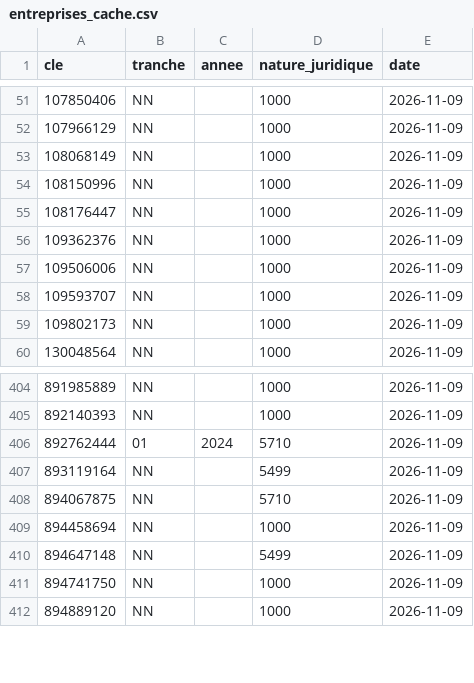
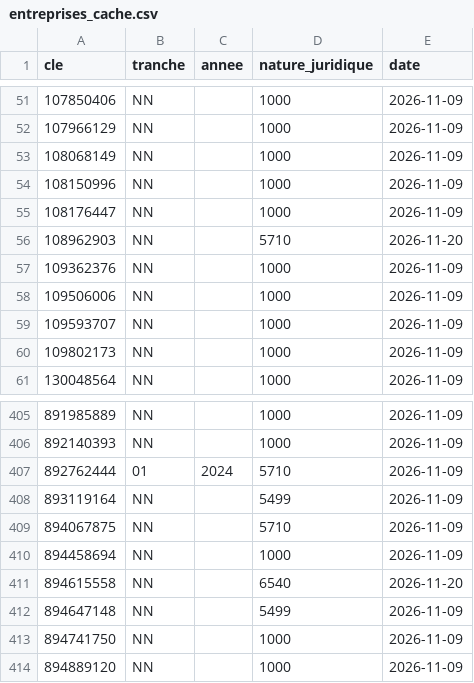
Before and after one commit to ncpa-dechets/annuaire-entreprises, a CSV file: data/entreprises_cache.csv, drawn as a sheet; only a part is shown, gaps mark what is left out; the diff names each change by its address in the sheet, - before the commit and + after, or states it on an @@ line.

```diff
--- a/data/entreprises_cache.csv
+++ b/data/entreprises_cache.csv
+row 56: 108962903 | NN |  | 5710 | 2026-11-20
+row 411: 894615558 | NN |  | 6540 | 2026-11-20
```
Also changed, not shown: data/bodacc.csv, data/geocodage_cache.csv, 5 other files.
